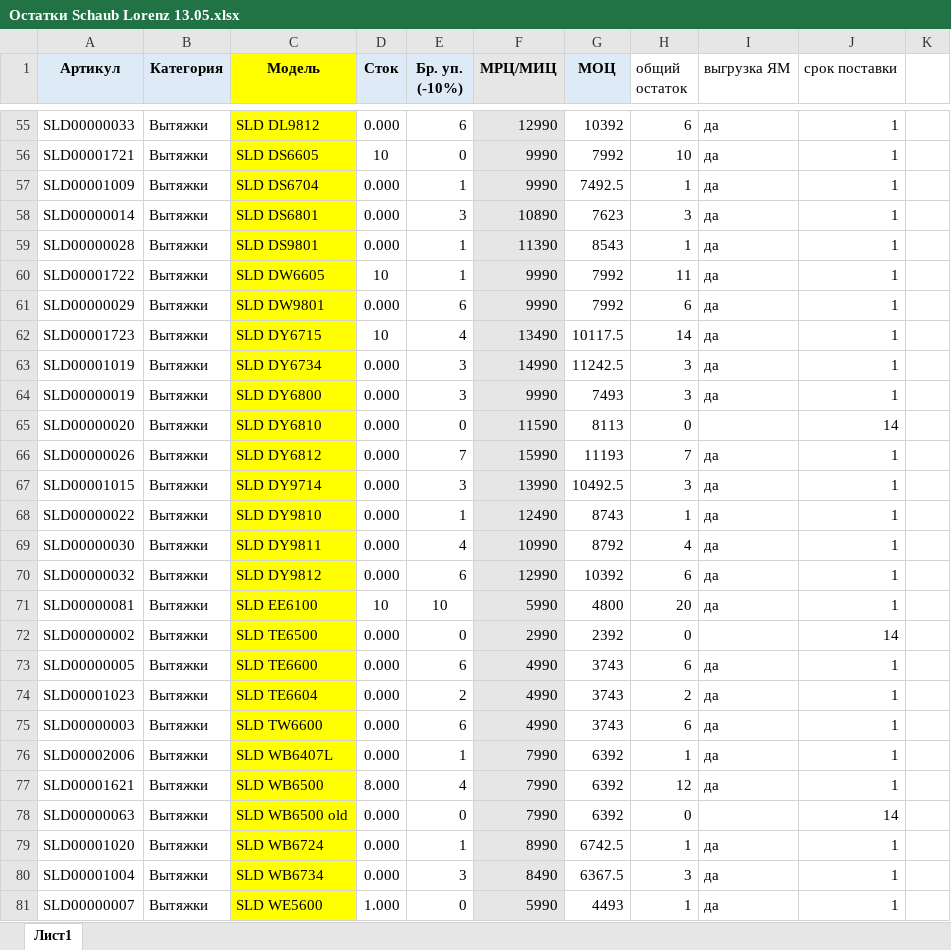
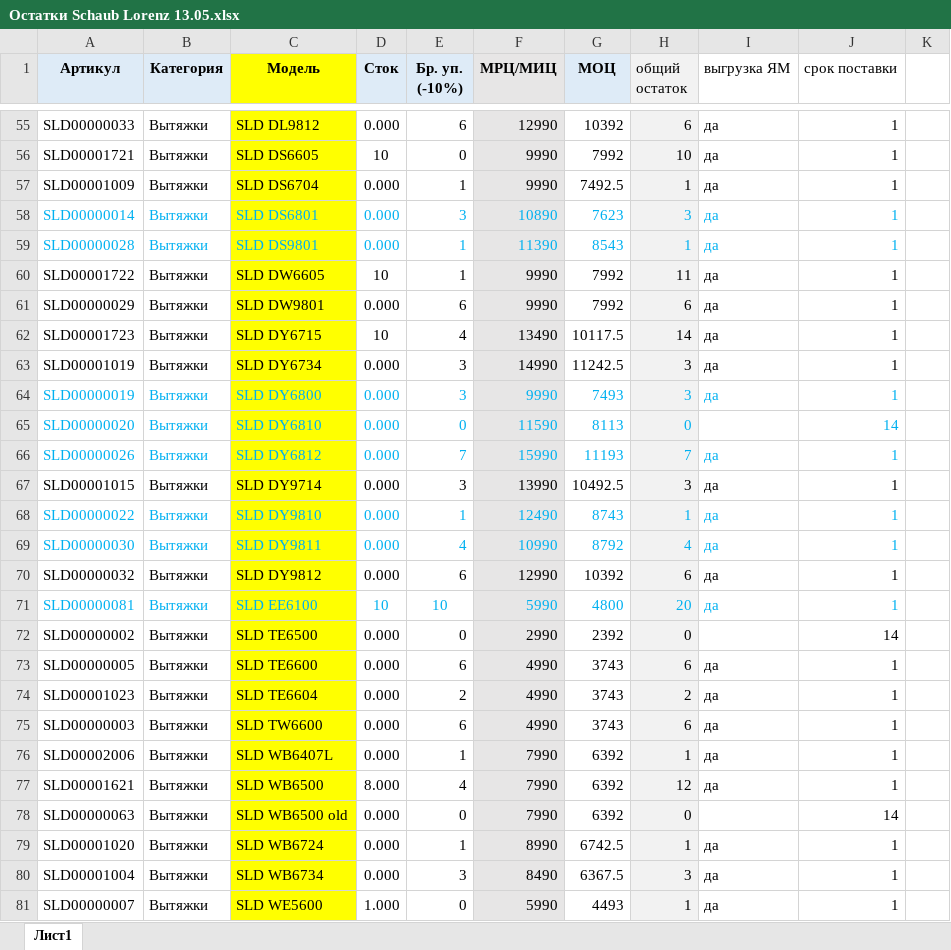
Before and after one commit to Stanisla777/SchaubLorenz, an Excel workbook: Добавить товары/Добавляю от 14.05/Остатки Schaub Lorenz 13.05.xlsx, sheet Лист1, drawn as a sheet; only a part is shown, gaps mark what is left out; values as stored, in another font and other column widths than the file's, no borders; the diff covers the shown part only; the diff names each change by its address in the sheet, - before the commit and + after, or states it on an @@ line.

```diff
--- a/Добавить товары/Добавляю от 14.05/Остатки Schaub Lorenz 13.05.xlsx (sheet Лист1)
+++ b/Добавить товары/Добавляю от 14.05/Остатки Schaub Lorenz 13.05.xlsx (sheet Лист1)
-H1:H81 fill: none
+H1:H81 fill: #F2F2F2
-A58:J59 text colour: black
+A58:J59 text colour: #00B0F0
-A64:J64 text colour: black
+A64:J64 text colour: #00B0F0
-A65:H65 text colour: black
+A65:H65 text colour: #00B0F0
-J65 text colour: black
+J65 text colour: #00B0F0
-A66:J66 text colour: black
+A66:J66 text colour: #00B0F0
-A68:J69 text colour: black
+A68:J69 text colour: #00B0F0
-A71:J71 text colour: black
+A71:J71 text colour: #00B0F0
```
Also changed, not shown: cell formats elsewhere in this sheet, 8 other files.
